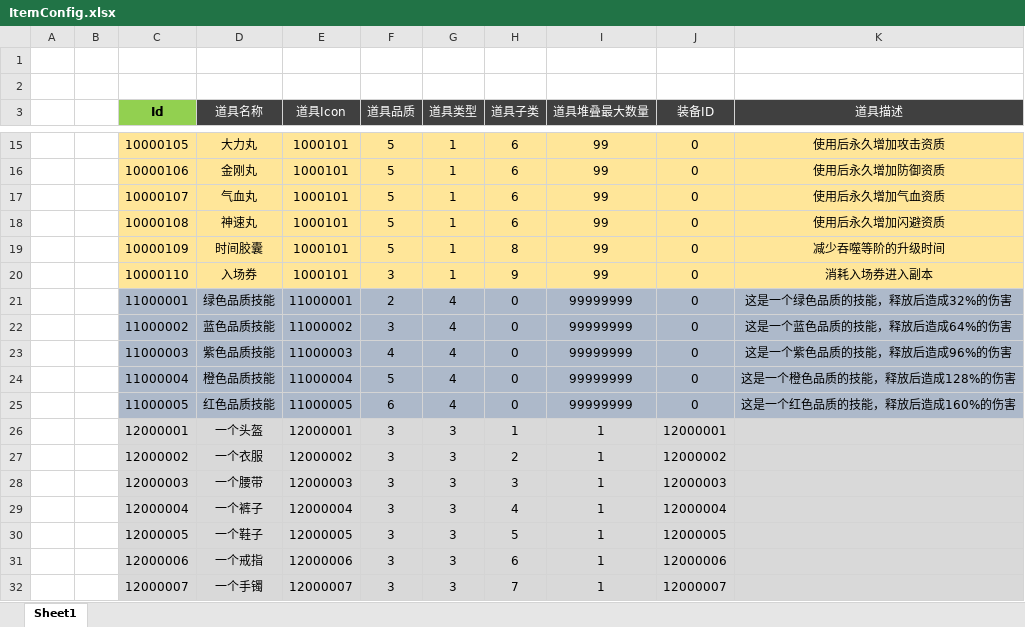
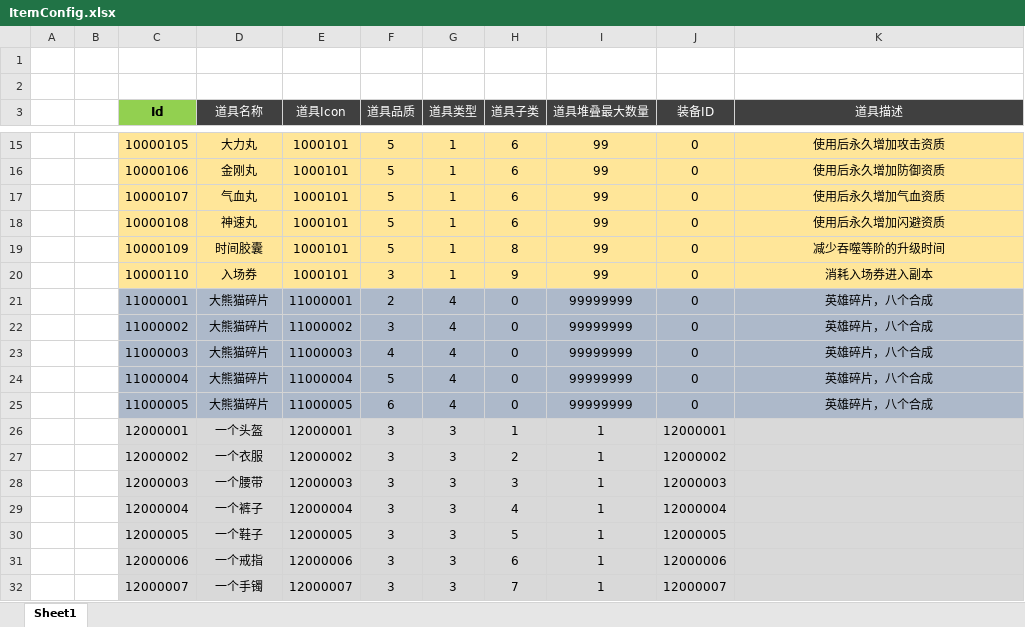
Before and after one commit to csyinghuochong/miniprogram_1, an Excel workbook: Excel/ItemConfig.xlsx, sheet Sheet1, drawn as a sheet; only a part is shown, gaps mark what is left out; values as stored, in another font and other column widths than the file's, no borders; the diff names each change by its address in the sheet, - before the commit and + after, or states it on an @@ line.

```diff
--- a/Excel/ItemConfig.xlsx (sheet Sheet1)
+++ b/Excel/ItemConfig.xlsx (sheet Sheet1)
-D21 (道具名称): 绿色品质技能
+D21 (道具名称): 大熊猫碎片
-K21 (道具描述): 这是一个绿色品质的技能，释放后造成32%的伤害
+K21 (道具描述): 英雄碎片，八个合成
-D22 (道具名称): 蓝色品质技能
+D22 (道具名称): 大熊猫碎片
-K22 (道具描述): 这是一个蓝色品质的技能，释放后造成64%的伤害
+K22 (道具描述): 英雄碎片，八个合成
-D23 (道具名称): 紫色品质技能
+D23 (道具名称): 大熊猫碎片
-K23 (道具描述): 这是一个紫色品质的技能，释放后造成96%的伤害
+K23 (道具描述): 英雄碎片，八个合成
-D24 (道具名称): 橙色品质技能
+D24 (道具名称): 大熊猫碎片
-K24 (道具描述): 这是一个橙色品质的技能，释放后造成128%的伤害
+K24 (道具描述): 英雄碎片，八个合成
-D25 (道具名称): 红色品质技能
+D25 (道具名称): 大熊猫碎片
-K25 (道具描述): 这是一个红色品质的技能，释放后造成160%的伤害
+K25 (道具描述): 英雄碎片，八个合成
```
Also changed, not shown: GameDesign/策划文档/梦境属性.xlsx, 19 other files.
